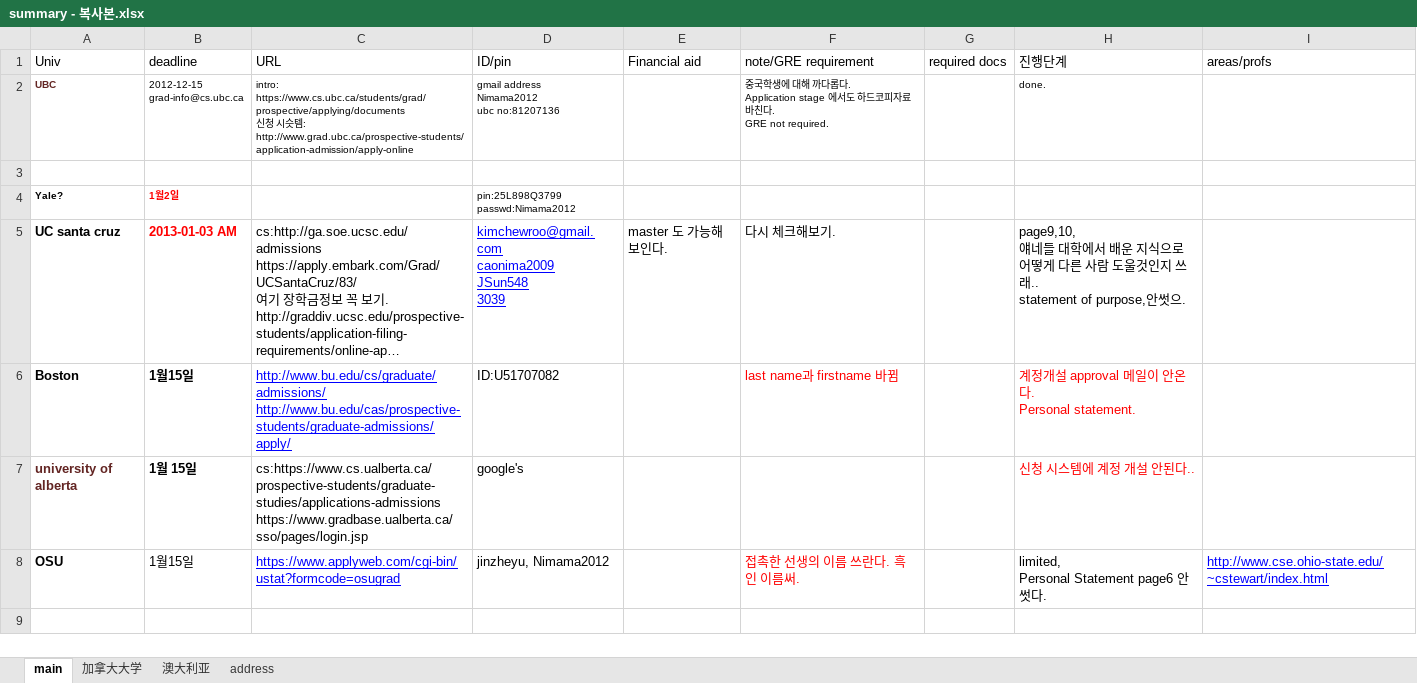
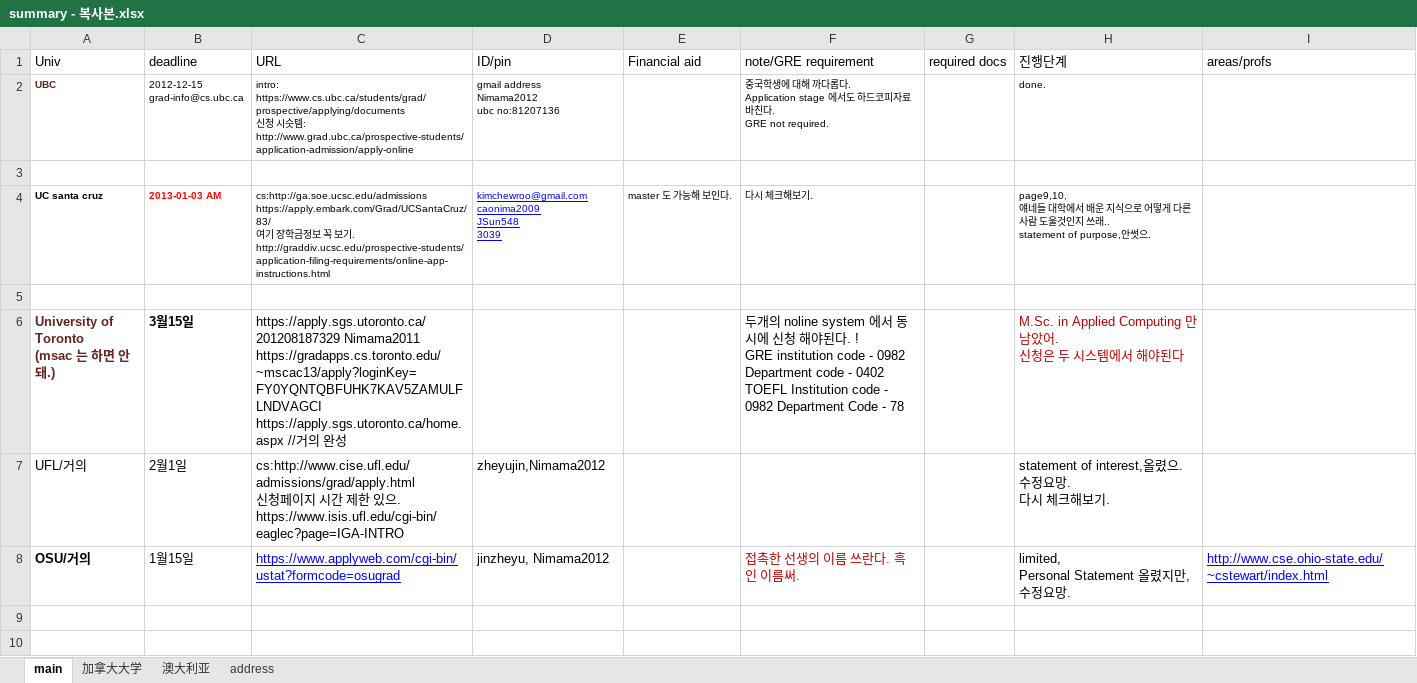
Before and after one commit to WangDequan/kimamerica, an Excel workbook: summary - 복사본.xlsx, sheet main, drawn as a sheet; only a part is shown; the shorter side is filled out with more unchanged rows; long unchanged cells end in …; values as stored, in another font and other column widths than the file's, no borders; removed rows and columns are numbered as before the commit, all else as after; ↵ is a line break in a cell; the diff covers the shown part only; the diff names each change by its address in the sheet, - before the commit and + after, or states it on an @@ line.

```diff
--- a/summary - 복사본.xlsx (sheet main)
+++ b/summary - 복사본.xlsx (sheet main)
-row 4: Yale? | 1월2일 |  | pin:25L898Q3799 ↵ passwd:Nimama2012
@@ A4:F4 text size: smaller @@
@@ H4 text size: smaller @@
-row 5: Boston | 1월15일 | http://www.bu.edu/cs/graduate/admissions/ ↵ http://www.bu.edu/cas/prospective-students/graduate-admissions/apply/ | ID:U51707082 |  | last name과 firstname 바뀜 |  | 계정개설 approval 메일이 안온다. ↵ Personal statement.
+row 5: (empty)
-row 7: university of alberta | 1월 15일 | cs:https://www.cs.ualberta.ca/prospective-students/graduate-studies/applications-admissions ↵ https://www.gradbase.ualberta.ca/sso/pages/login.jsp | google's |  |  |  | 신청 시스템에 계정 개설 안된다..
+row 6: University of Toronto ↵ (msac 는 하면 안돼.) | 3월15일 | https://apply.sgs.utoronto.ca/ ↵ 201208187329 Nimama2011 ↵ https://gradapps.cs.toronto.edu/~mscac13/apply?loginKey=FY0YQNTQBFUHK7KAV5ZAMULFLNDVAGCI ↵ https://apply.sgs.utoronto.ca/home.aspx //거의 완성 |  |  | 두개의 noline system 에서 동시에 신청 해야된다. ! ↵ GRE institution code - 0982 Department code - 0402 ↵ TOEFL Institution code - 0982 Department Code - 78 |  | M.Sc. in Applied Computing 만남았어. ↵ 신청은 두 시스템에서 해야된다
+row 7: UFL/거의 | 2월1일 | cs:http://www.cise.ufl.edu/admissions/grad/apply.html ↵ 신청페이지 시간 제한 있으. ↵ https://www.isis.ufl.edu/cgi-bin/eaglec?page=IGA-INTRO | zheyujin,Nimama2012 |  |  |  | statement of interest,올렸으. 수정요망. ↵ 다시 체크해보기.
-A8 (Univ): OSU
+A8 (Univ): OSU/거의
-F8 text colour: #FF0000
+F8 text colour: #C00000
-H8 (진행단계): limited, ↵ Personal Statement page6 안썻다.
+H8 (진행단계): limited, ↵ Personal Statement 올렸지만, 수정요망.
+row 9: (empty)
+row 10: (empty)
```
Also changed, not shown: 13 added rows, 20 removed rows, 16 edited cells and cell formats elsewhere in this sheet, 10 other files.
